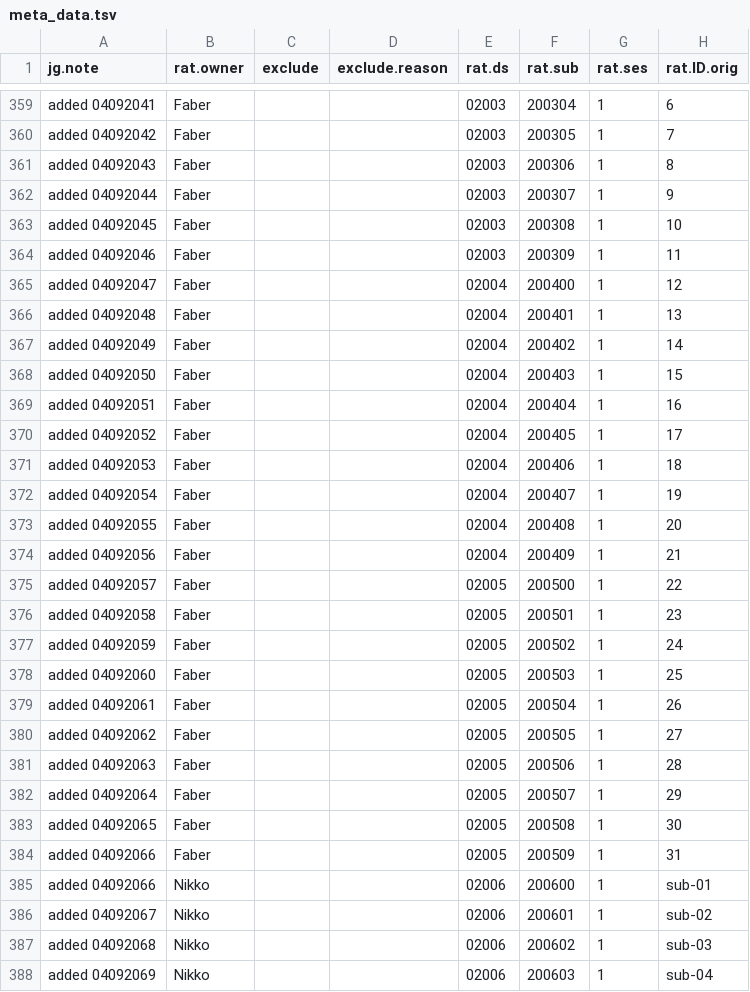
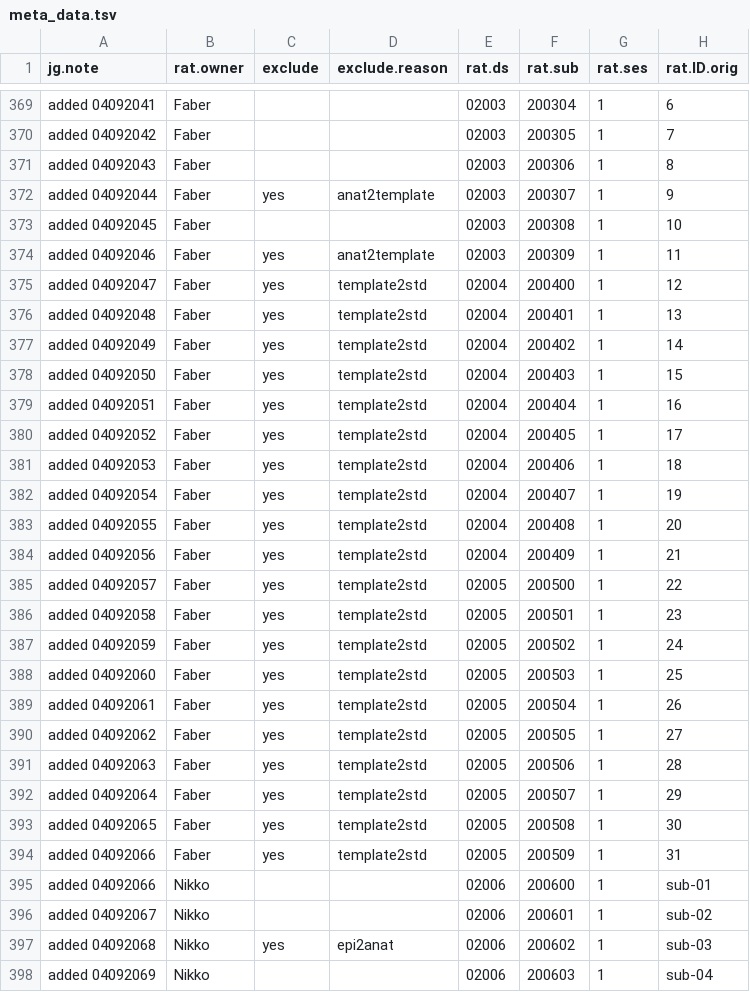
Before and after one commit to grandjeanlab/MultiRat, a TSV file: assets/table/meta_data.tsv, drawn as a sheet; only a part is shown, gaps mark what is left out; addresses are those after the commit; the diff covers the shown part only; the diff names each change by its address in the sheet, - before the commit and + after, or states it on an @@ line.

```diff
--- a/assets/table/meta_data.tsv
+++ b/assets/table/meta_data.tsv
-C372 (exclude): (empty)
+C372 (exclude): yes
-D372 (exclude.reason): (empty)
+D372 (exclude.reason): anat2template
-C374:C394 (exclude): (empty)
+C374:C394 (exclude): yes
-D374 (exclude.reason): (empty)
+D374 (exclude.reason): anat2template
-D375:D394 (exclude.reason): (empty)
+D375:D394 (exclude.reason): template2std
-C397 (exclude): (empty)
+C397 (exclude): yes
-D397 (exclude.reason): (empty)
+D397 (exclude.reason): epi2anat
```
Also changed, not shown: 10 moved rows and 21 edited cells elsewhere in this file, 21 other files.
